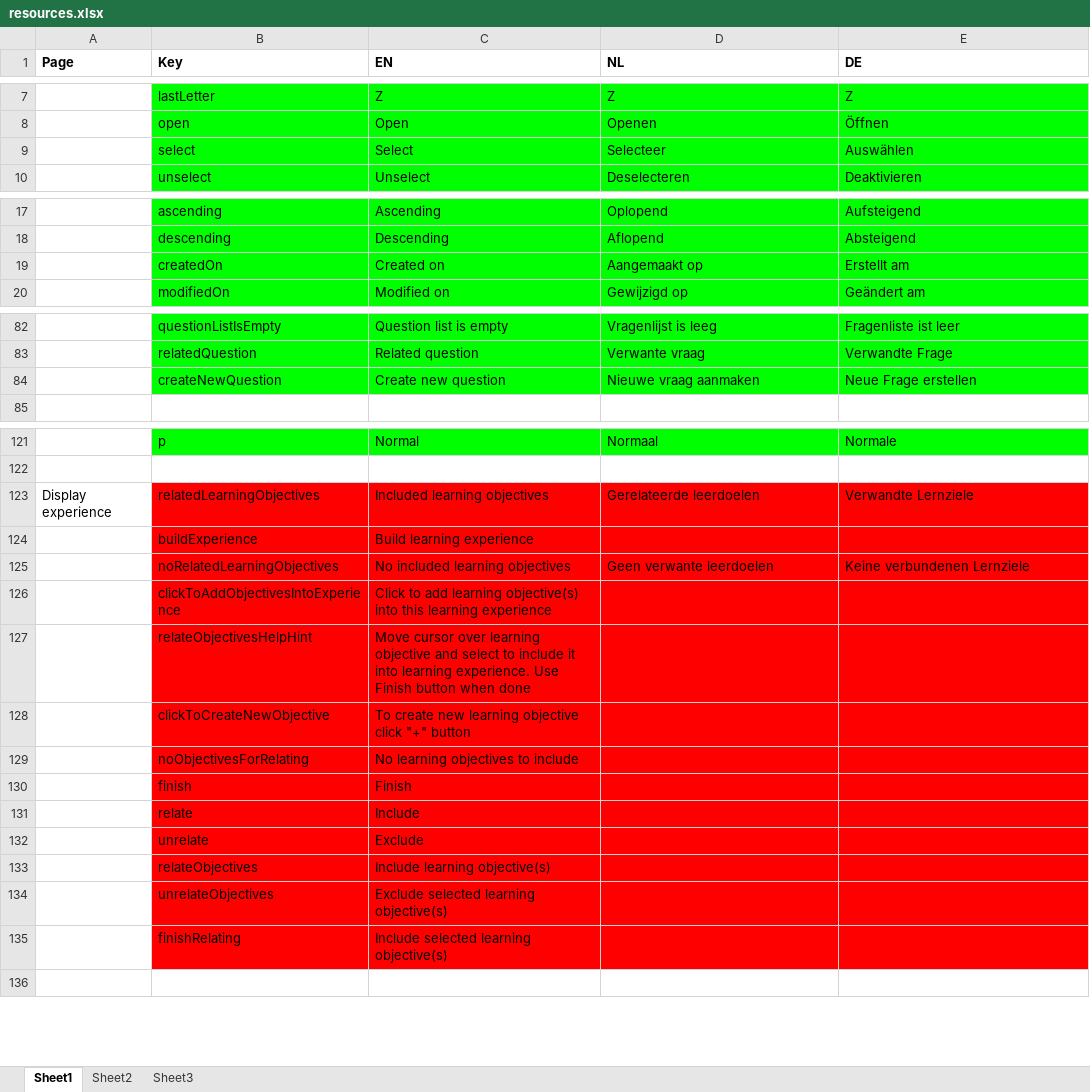
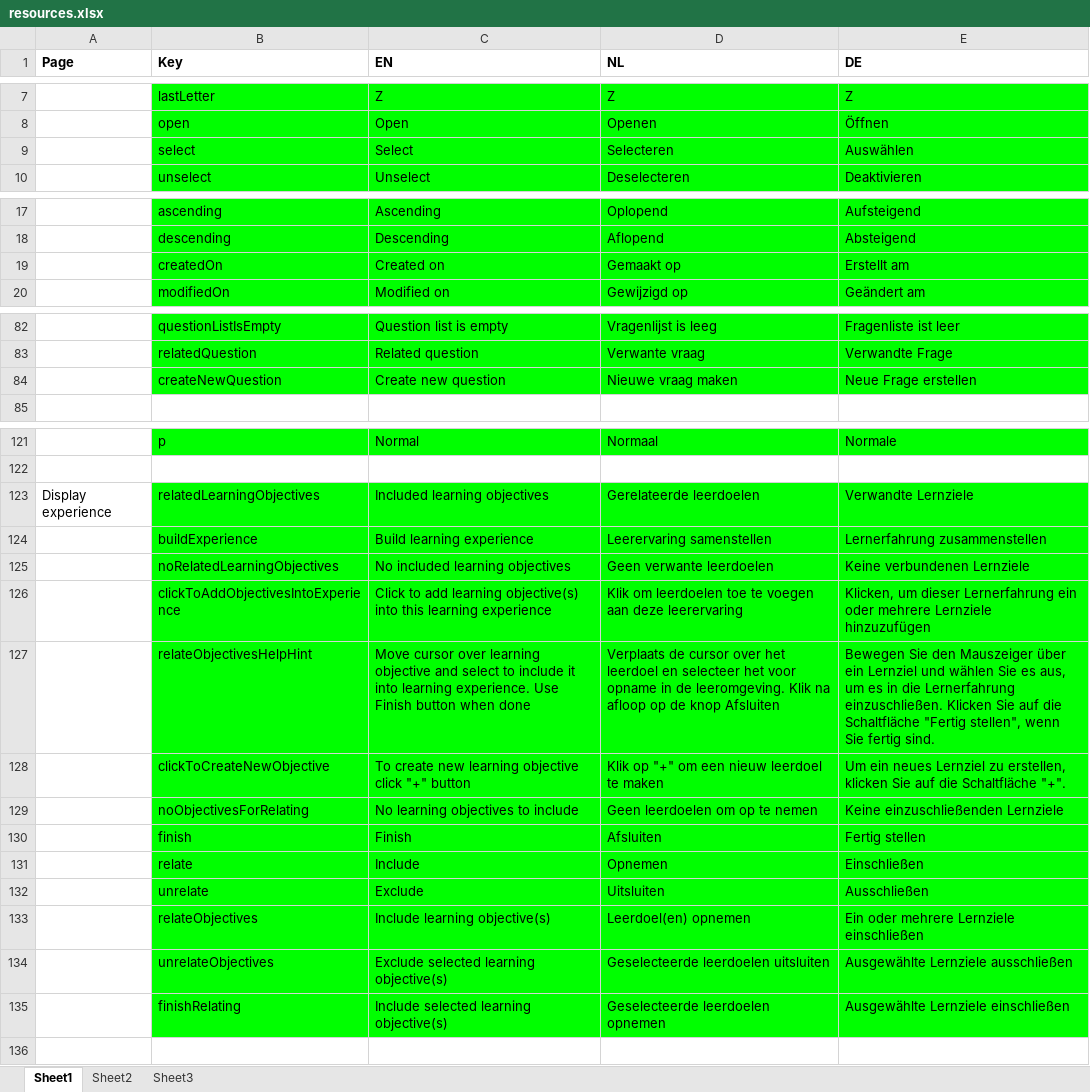
Before and after one commit to jaw4ik/assessment, an Excel workbook: sources/easygenerator.Web/App/localization/resources.xlsx, sheet Sheet1, drawn as a sheet; only a part is shown, gaps mark what is left out; values as stored, in another font and other column widths than the file's, no borders; the diff covers the shown part only; the diff names each change by its address in the sheet, - before the commit and + after, or states it on an @@ line.

Commit message:
EWD-22401 - Rename Experiences into Learning Experiences resources
Former-commit-id: 5f55b2a6c2b80d14484e554d093c8b4d2b8e6c66

```diff
--- a/sources/easygenerator.Web/App/localization/resources.xlsx (sheet Sheet1)
+++ b/sources/easygenerator.Web/App/localization/resources.xlsx (sheet Sheet1)
-D9 (NL): Selecteer
+D9 (NL): Selecteren
-D19 (NL): Aangemaakt op
+D19 (NL): Gemaakt op
-D84 (NL): Nieuwe vraag aanmaken
+D84 (NL): Nieuwe vraag maken
-B123:E135 fill: #FF0000
+B123:E135 fill: #00FF00
-D124 (NL): (empty)
+D124 (NL): Leerervaring samenstellen
-E124 (DE): (empty)
+E124 (DE): Lernerfahrung zusammenstellen
-D126 (NL): (empty)
+D126 (NL): Klik om leerdoelen toe te voegen aan deze leerervaring
-E126 (DE): (empty)
+E126 (DE): Klicken, um dieser Lernerfahrung ein oder mehrere Lernziele hinzuzufügen
-D127 (NL): (empty)
+D127 (NL): Verplaats de cursor over het leerdoel en selecteer het voor opname in de leeromgeving. Klik na afloop op de knop Afsluiten
-E127 (DE): (empty)
+E127 (DE): Bewegen Sie den Mauszeiger über ein Lernziel und wählen Sie es aus, um es in die Lernerfahrung einzuschließen. Klicken Sie auf die Schaltfläche "Fertig stellen", wenn Sie fertig sind.
-D128 (NL): (empty)
+D128 (NL): Klik op "+" om een nieuw leerdoel te maken
-E128 (DE): (empty)
+E128 (DE): Um ein neues Lernziel zu erstellen, klicken Sie auf die Schaltfläche "+".
-D129 (NL): (empty)
+D129 (NL): Geen leerdoelen om op te nemen
-E129 (DE): (empty)
+E129 (DE): Keine einzuschließenden Lernziele
-D130 (NL): (empty)
+D130 (NL): Afsluiten
-E130 (DE): (empty)
+E130 (DE): Fertig stellen
-D131 (NL): (empty)
+D131 (NL): Opnemen
-E131 (DE): (empty)
+E131 (DE): Einschließen
-D132 (NL): (empty)
+D132 (NL): Uitsluiten
-E132 (DE): (empty)
+E132 (DE): Ausschließen
-D133 (NL): (empty)
+D133 (NL): Leerdoel(en) opnemen
-E133 (DE): (empty)
+E133 (DE): Ein oder mehrere Lernziele einschließen
-D134 (NL): (empty)
+D134 (NL): Geselecteerde leerdoelen uitsluiten
-E134 (DE): (empty)
+E134 (DE): Ausgewählte Lernziele ausschließen
-D135 (NL): (empty)
+D135 (NL): Geselecteerde leerdoelen opnemen
-E135 (DE): (empty)
+E135 (DE): Ausgewählte Lernziele einschließen
```
Also changed, not shown: 26 edited cells and cell formats elsewhere in this sheet, 1 other file.
